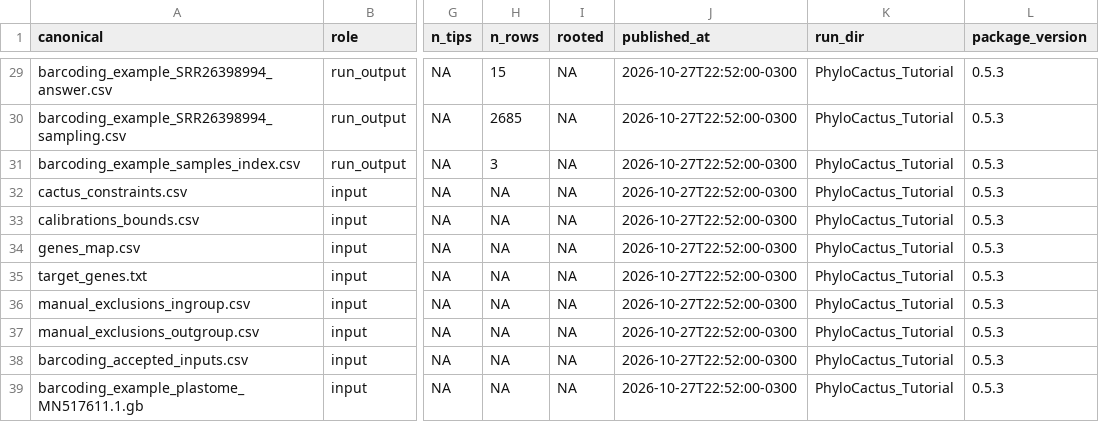
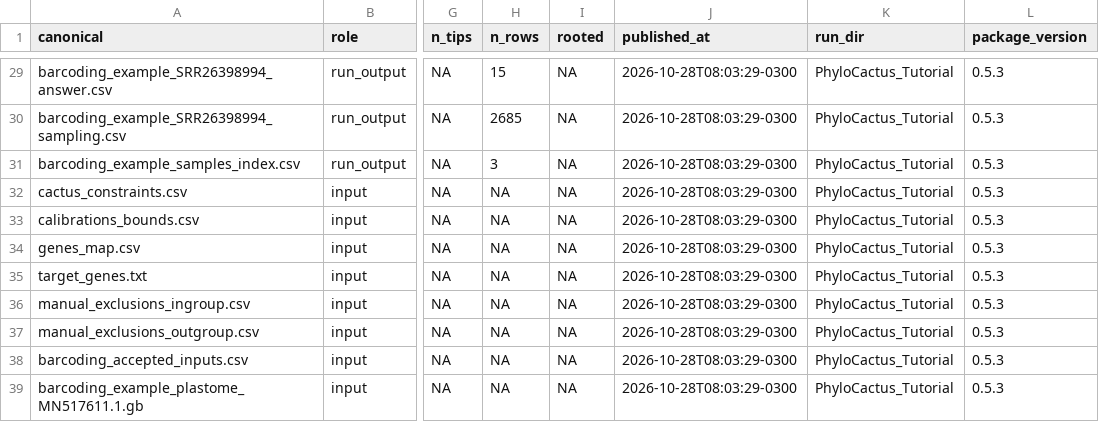
Before and after one commit to beeamerino/PhyloCactus, a CSV file: inst/extdata/PROVENANCE.csv, drawn as a sheet; only a part is shown, gaps mark what is left out; the diff covers the shown part only; the diff names each change by its address in the sheet, - before the commit and + after, or states it on an @@ line.

```diff
--- a/inst/extdata/PROVENANCE.csv
+++ b/inst/extdata/PROVENANCE.csv
-J29:J39 (published_at): 2026-10-27T22:52:00-0300
+J29:J39 (published_at): 2026-10-28T08:03:29-0300
```
Also changed, not shown: 29 edited cells elsewhere in this file, 1 other file.
